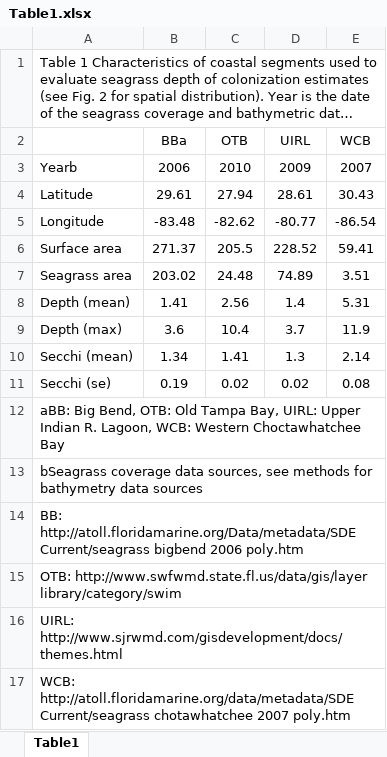
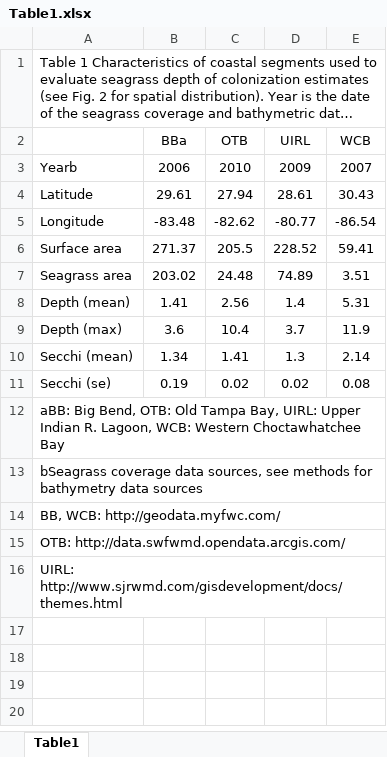
Before and after one commit to fawda123/sgdepth_manu, an Excel workbook: word_revision/Table1.xlsx, sheet Table1, drawn as a sheet; long unchanged cells end in …; values as stored, in another font and other column widths than the file's, no borders; the diff names each change by its address in the sheet, - before the commit and + after, or states it on an @@ line.

```diff
--- a/word_revision/Table1.xlsx (sheet Table1)
+++ b/word_revision/Table1.xlsx (sheet Table1)
-A14: BB: http://atoll.floridamarine.org/Data/metadata/SDE Current/seagrass bigbend 2006 poly.htm
+A14: BB, WCB: http://geodata.myfwc.com/
-A15: OTB: http://www.swfwmd.state.fl.us/data/gis/layer library/category/swim
+A15: OTB: http://data.swfwmd.opendata.arcgis.com/
-row 17: WCB: http://atoll.floridamarine.org/data/metadata/SDE Current/seagrass chotawhatchee 2007 poly.htm
```
Also changed, not shown: word_revision/Table3.xlsx, 24 other files.
